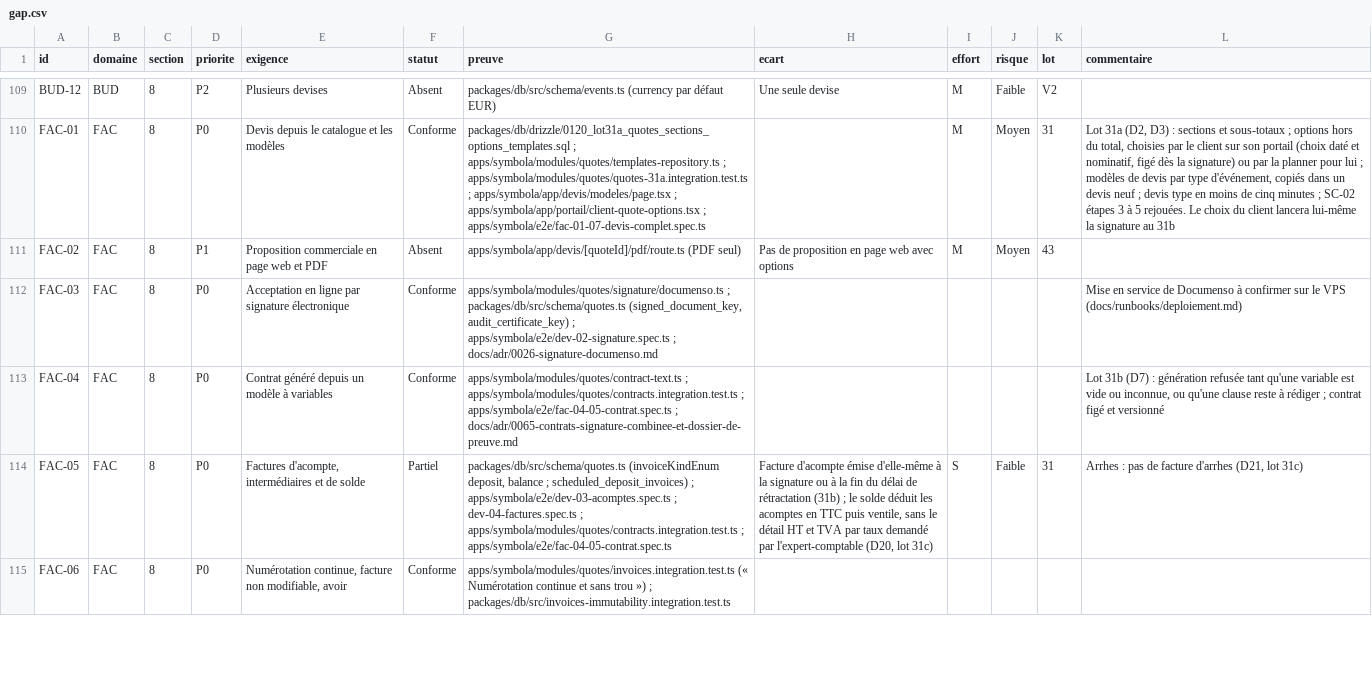
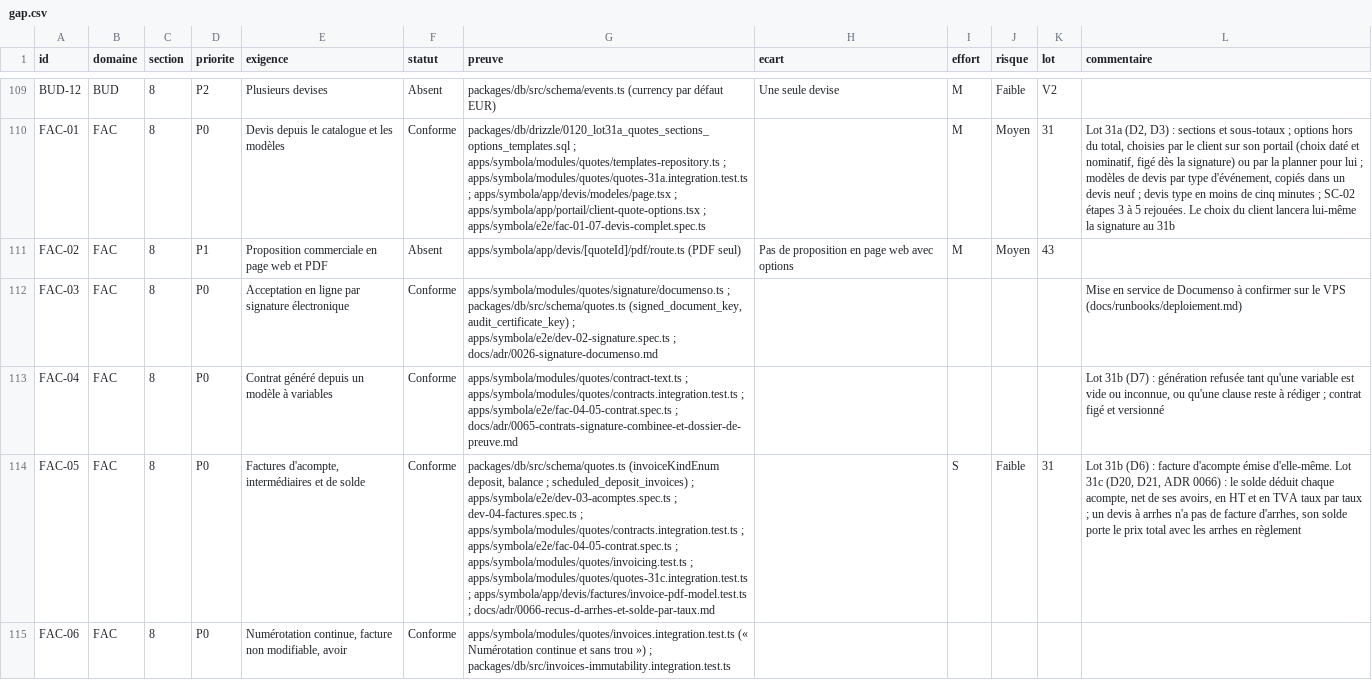
Before and after one commit to jdaiguemorte/symbola, a CSV file: docs/gap.csv, drawn as a sheet; only a part is shown, gaps mark what is left out; the diff covers the shown part only; the diff names each change by its address in the sheet, - before the commit and + after, or states it on an @@ line.

```diff
--- a/docs/gap.csv
+++ b/docs/gap.csv
-F114 (statut): Partiel
+F114 (statut): Conforme
-G114 (preuve): …; apps/symbola/e2e/fac-04-05-contrat.spec.ts
+G114 (preuve): …; apps/symbola/e2e/fac-04-05-contrat.spec.ts ; apps/symbola/modules/quotes/invoicing.test.ts ; apps/symbola/modules/quotes/quotes-31c.integration.test.ts ; apps/symbola/app/devis/factures/invoice-pdf-model.test.ts ; docs/adr/0066-recus-d-arrhes-et-solde-par-taux.md
-H114 (ecart): Facture d'acompte émise d'elle-même à la signature ou à la fin du délai de rétractation (31b) ; le solde déduit les acomptes en TTC puis ventile, sans le détail HT et TVA par taux demandé par l'expert-comptable (D20, lot 31c)
+H114 (ecart): (empty)
-L114 (commentaire): Arrhes : pas de facture d'arrhes (D21, lot 31c)
+L114 (commentaire): Lot 31b (D6) : facture d'acompte émise d'elle-même. Lot 31c (D20, D21, ADR 0066) : le solde déduit chaque acompte, net de ses avoirs, en HT et en TVA taux par taux ; un devis à arrhes n'a pas de facture d'arrhes, son solde porte le prix total avec les arrhes en règlement
```
Also changed, not shown: 10 edited cells elsewhere in this file, 5 other files.
